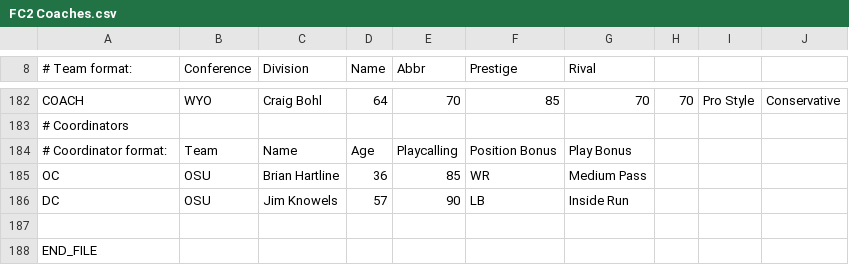
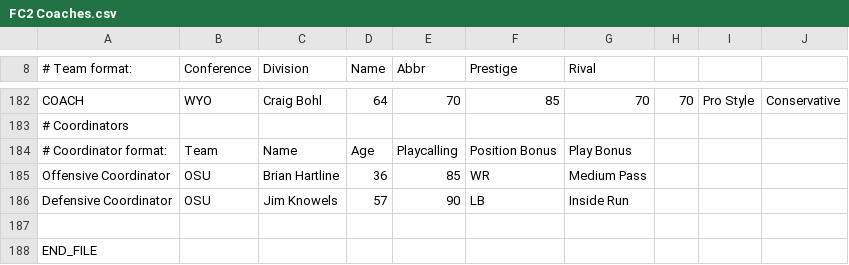
Before and after one commit to cworrix/cworx, a CSV file: FC2 Coaches.csv, drawn as a sheet; only a part is shown, gaps mark what is left out.

Commit message:
Update FC2 Coaches.csv

```diff
--- a/FC2 Coaches.csv
+++ b/FC2 Coaches.csv
@@ -184,4 +184,4 @@ COACH,WYO,Craig Bohl,64,70,85,70,70,Pro Style,Conservative,
 # Coordinator format:,Team,Name,Age,Playcalling,Position Bonus,Play Bonus,,,,
-OC,OSU,Brian Hartline,36,85,WR,Medium Pass,,,,
-DC,OSU,Jim Knowels,57,90,LB,Inside Run,,,,
+Offensive Coordinator,OSU,Brian Hartline,36,85,WR,Medium Pass,,,,
+Defensive Coordinator,OSU,Jim Knowels,57,90,LB,Inside Run,,,,
 
```
